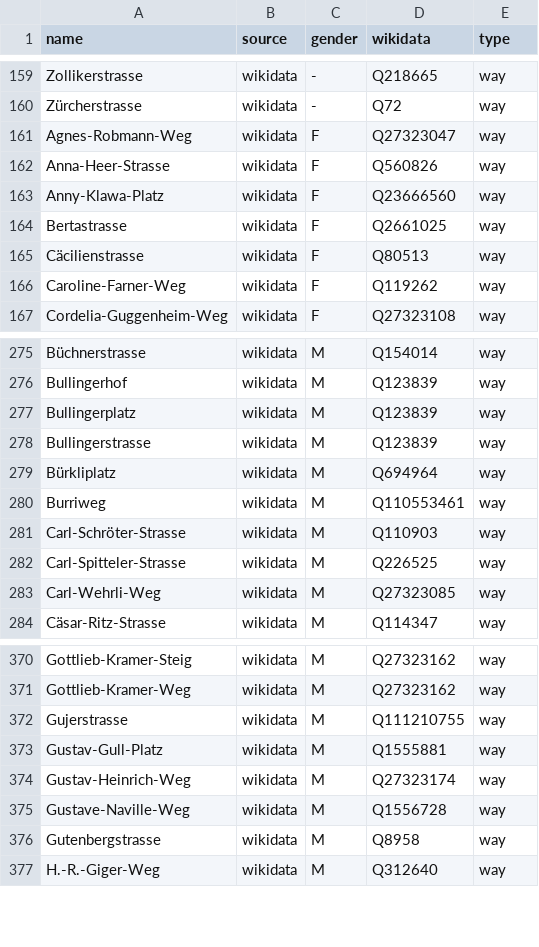
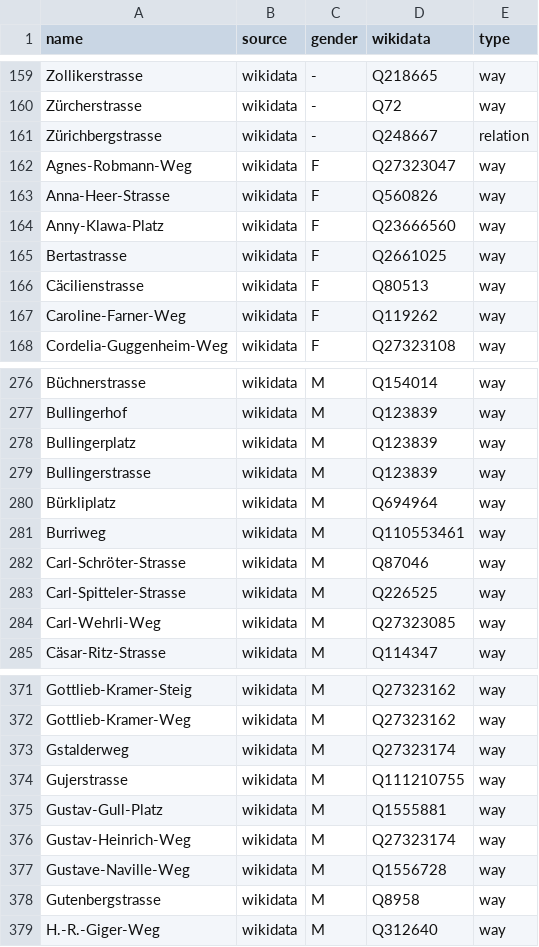
Before and after one commit to EqualStreetNames/equalstreetnames-zurich, a CSV file: data/gender.csv, drawn as a sheet; only a part is shown, gaps mark what is left out.

```diff
--- a/data/gender.csv
+++ b/data/gender.csv
@@ -160,2 +160,3 @@ Zollikerstrasse,wikidata,-,Q218665,way
 Zürcherstrasse,wikidata,-,Q72,way
+Zürichbergstrasse,wikidata,-,Q248667,relation
 Agnes-Robmann-Weg,wikidata,F,Q27323047,way
@@ -280,3 +281,3 @@ Bürkliplatz,wikidata,M,Q694964,way
 Burriweg,wikidata,M,Q110553461,way
-Carl-Schröter-Strasse,wikidata,M,Q110903,way
+Carl-Schröter-Strasse,wikidata,M,Q87046,way
 Carl-Spitteler-Strasse,wikidata,M,Q226525,way
@@ -371,2 +372,3 @@ Gottlieb-Kramer-Steig,wikidata,M,Q27323162,way
 Gottlieb-Kramer-Weg,wikidata,M,Q27323162,way
+Gstalderweg,wikidata,M,Q27323174,way
 Gujerstrasse,wikidata,M,Q111210755,way
```
Also changed, not shown: data/other.csv, 4 other files.
